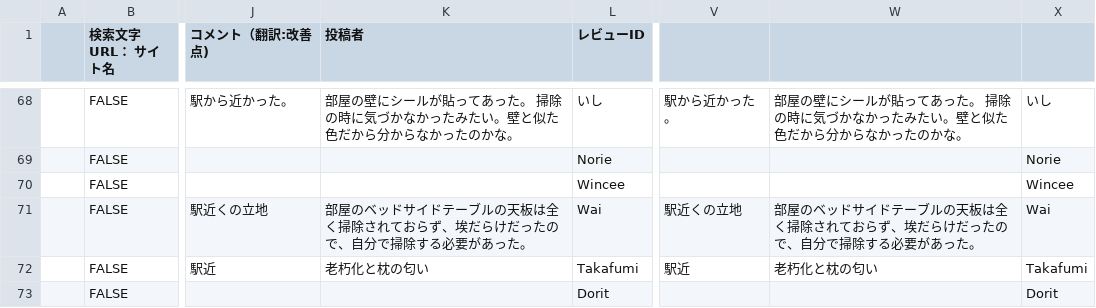
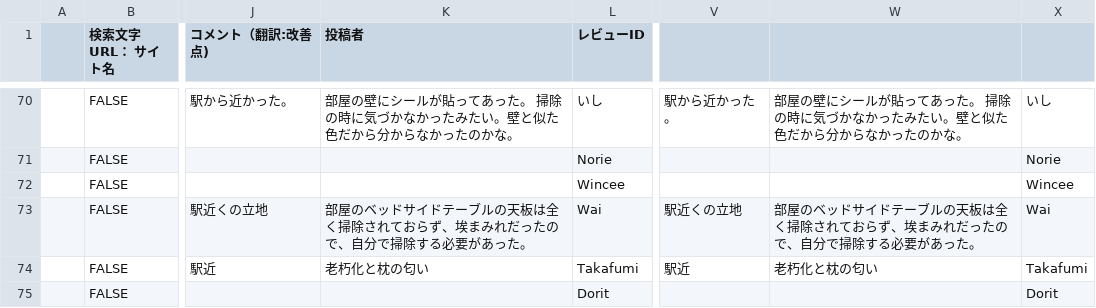
Before and after one commit to TAKAHASHIMITSUGU329/primechange-portal, a CSV file: データ/ホテル口コミデータ/comfort_hakata_data.csv, drawn as a sheet; only a part is shown, gaps mark what is left out; addresses are those after the commit; the diff covers the shown part only; the diff names each change by its address in the sheet, - before the commit and + after, or states it on an @@ line.

```diff
--- a/データ/ホテル口コミデータ/comfort_hakata_data.csv
+++ b/データ/ホテル口コミデータ/comfort_hakata_data.csv
-K73 (投稿者): …らず、埃だらけだったの…
+K73 (投稿者): …らず、埃まみれだったの…
-W73: …らず、埃だらけだったの…
+W73: …らず、埃まみれだったの…
```
Also changed, not shown: 2 added rows, 2 removed rows and 16 edited cells elsewhere in this file, データ/ホテル口コミデータ/comfort_narita_data.csv, データ/ホテル口コミデータ/comfort_roppongi_data.csv, 33 other files.
